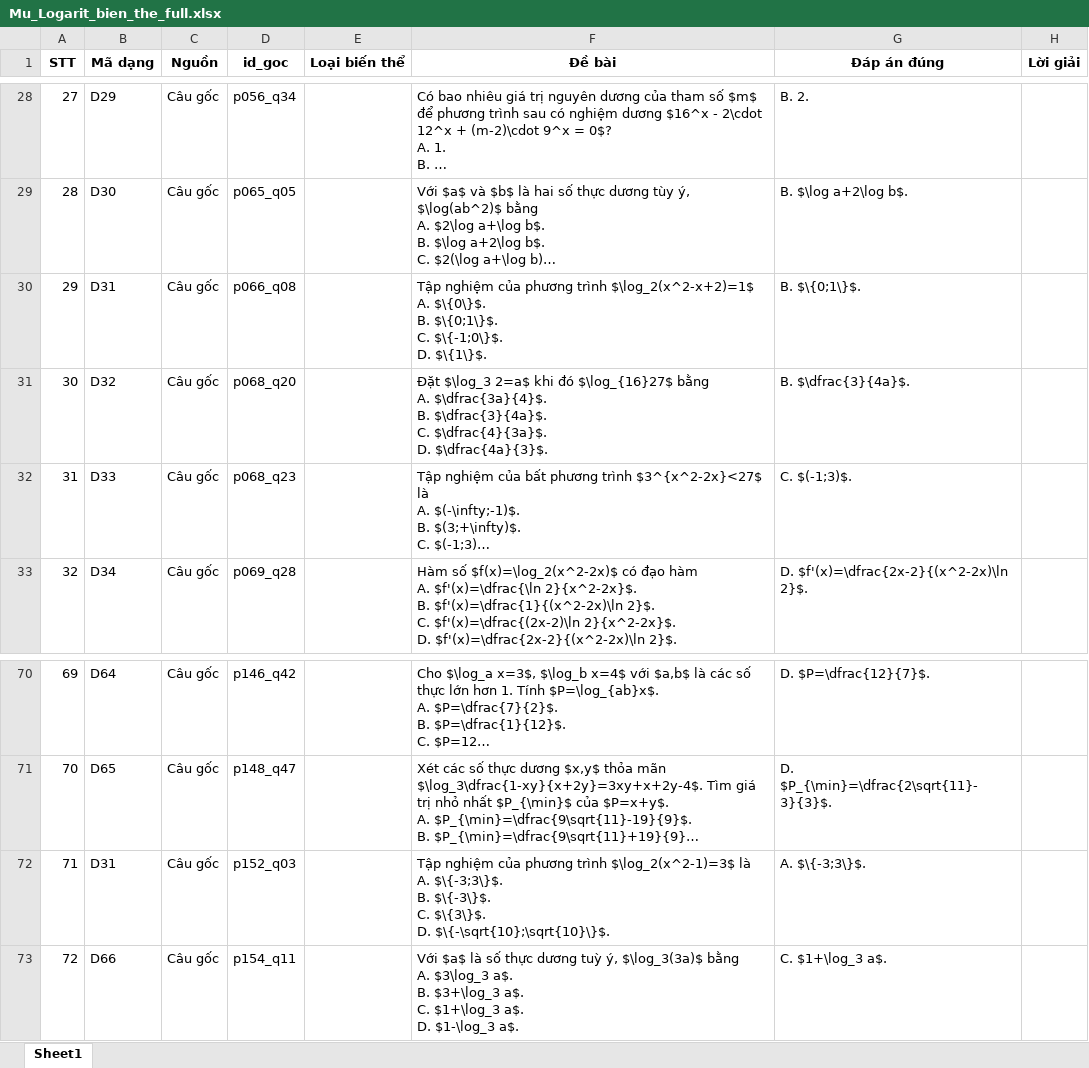
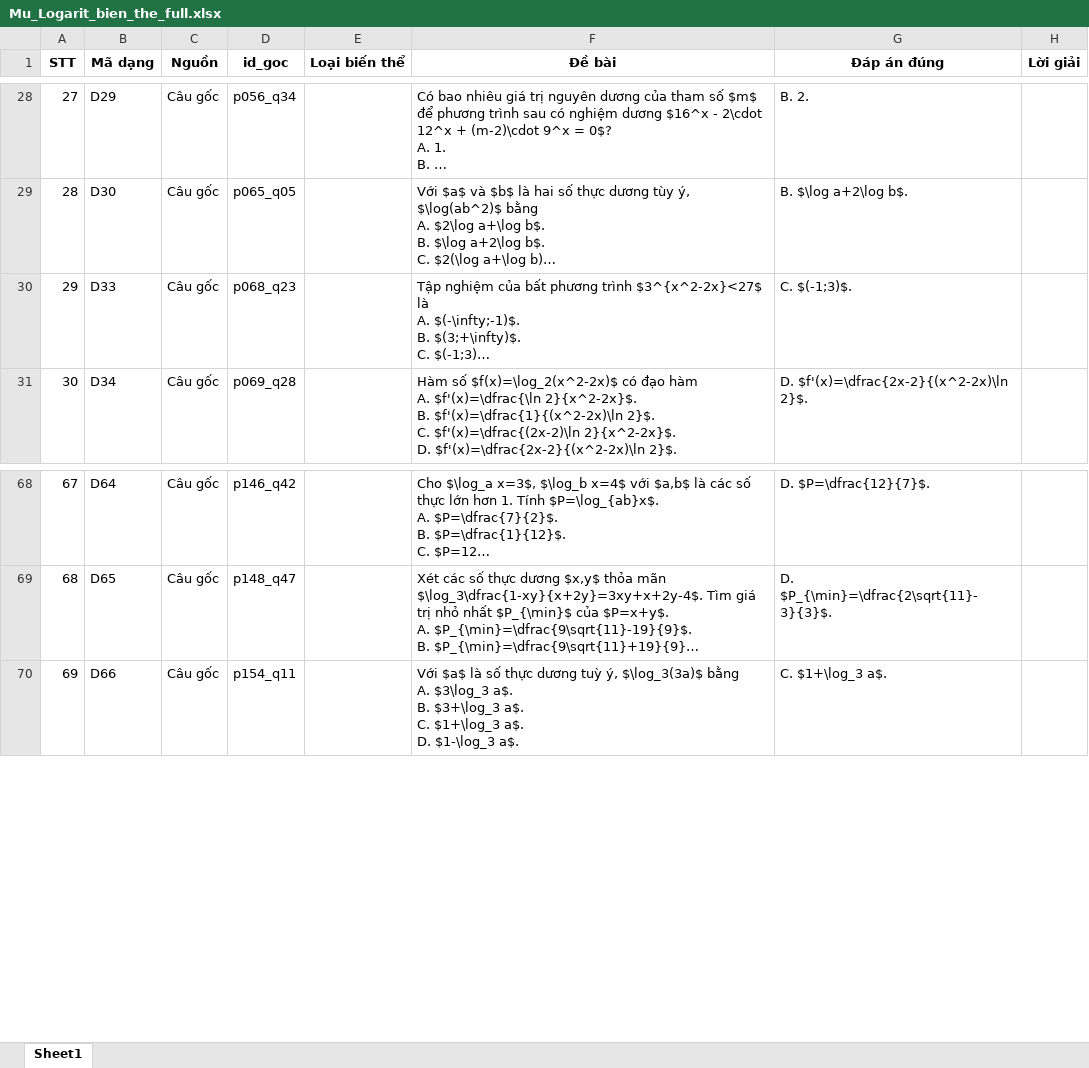
Before and after one commit to manhdungcr7/slm-highschool-math-tutoring, an Excel workbook: data/questions/mu_logarit_extraction/bien_the/Mu_Logarit_bien_the_full.xlsx, sheet Sheet1, drawn as a sheet; only a part is shown, gaps mark what is left out; long unchanged cells end in …; values as stored, in another font and other column widths than the file's, no borders; removed rows and columns are numbered as before the commit, all else as after; ↵ is a line break in a cell; the diff covers the shown part only; the diff names each change by its address in the sheet, - before the commit and + after, or states it on an @@ line.

```diff
--- a/data/questions/mu_logarit_extraction/bien_the/Mu_Logarit_bien_the_full.xlsx (sheet Sheet1)
+++ b/data/questions/mu_logarit_extraction/bien_the/Mu_Logarit_bien_the_full.xlsx (sheet Sheet1)
-row 30: 29 | D31 | Câu gốc | p066_q08 |  | Tập nghiệm của phương trình $\log_2(x^2-x+2)=1$ ↵ A. $\{0\}$. ↵ B. $\{0;1\}$. ↵ C. $\{-1;0\}$. ↵ D. $\{1\}$. | B. $\{0;1\}$.
-row 31: 30 | D32 | Câu gốc | p068_q20 |  | Đặt $\log_3 2=a$ khi đó $\log_{16}27$ bằng ↵ A. $\dfrac{3a}{4}$. ↵ B. $\dfrac{3}{4a}$. ↵ C. $\dfrac{4}{3a}$. ↵ D. $\dfrac{4a}{3}$. | B. $\dfrac{3}{4a}$.
@@ column A (STT) renumbered from row 30 down @@
-row 72: 71 | D31 | Câu gốc | p152_q03 |  | Tập nghiệm của phương trình $\log_2(x^2-1)=3$ là ↵ A. $\{-3;3\}$. ↵ B. $\{-3\}$. ↵ C. $\{3\}$. ↵ D. $\{-\sqrt{10};\sqrt{10}\}$. | A. $\{-3;3\}$.
```
Also changed, not shown: 180 removed rows elsewhere in this sheet, 32 other files.
